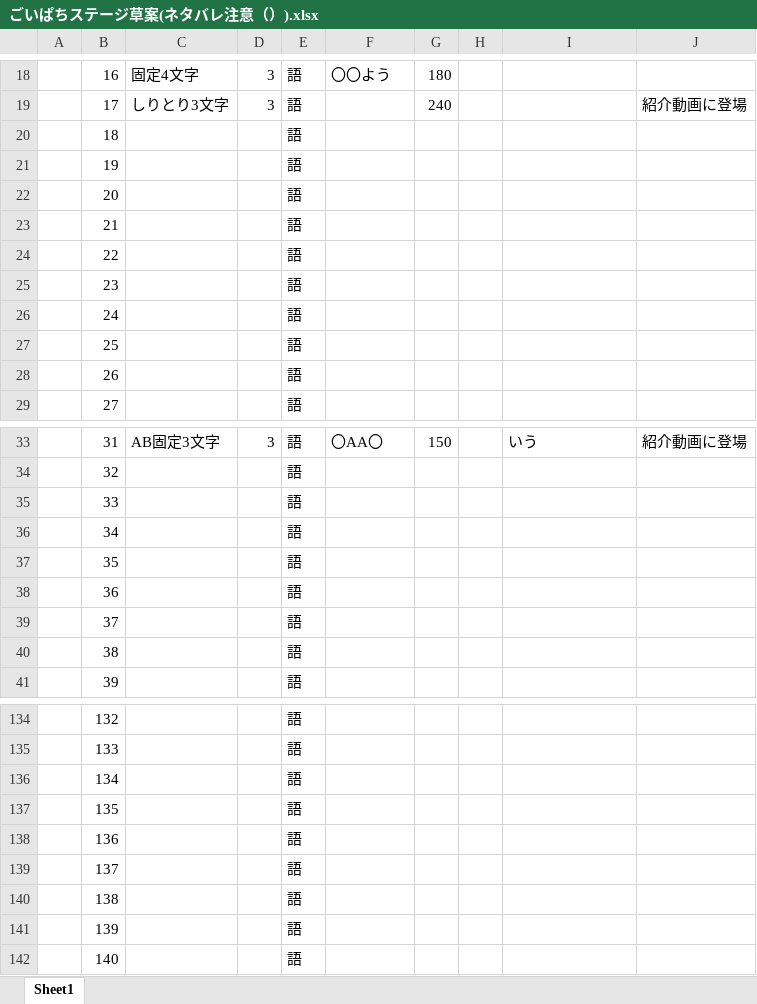
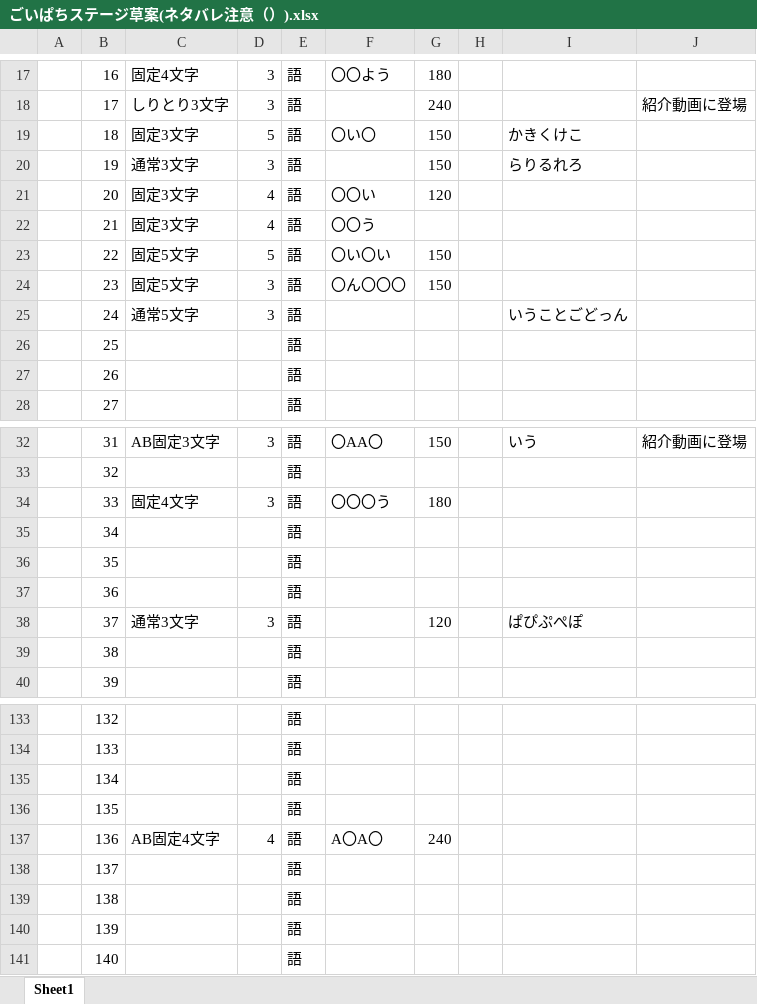
Before and after one commit to kykyk47/goipachi, an Excel workbook: ごいぱちステージ草案(ネタバレ注意（）).xlsx, sheet Sheet1, drawn as a sheet; only a part is shown, gaps mark what is left out; values as stored, in another font and other column widths than the file's, no cell formats; addresses are those after the commit; the diff covers the shown part only; the diff names each change by its address in the sheet, - before the commit and + after, or states it on an @@ line.

```diff
--- a/ごいぱちステージ草案(ネタバレ注意（）).xlsx (sheet Sheet1)
+++ b/ごいぱちステージ草案(ネタバレ注意（）).xlsx (sheet Sheet1)
-C19: (empty)
+C19: 固定3文字
-D19: (empty)
+D19: 5
-F19: (empty)
+F19: 〇い〇
-G19:G20: (empty)
+G19:G20: 150
-I19: (empty)
+I19: かきくけこ
-C20: (empty)
+C20: 通常3文字
-D20: (empty)
+D20: 3
-I20: (empty)
+I20: らりるれろ
-C21:C22: (empty)
+C21:C22: 固定3文字
-D21:D22: (empty)
+D21:D22: 4
-F21: (empty)
+F21: 〇〇い
-G21: (empty)
+G21: 120
-F22: (empty)
+F22: 〇〇う
-C23:C24: (empty)
+C23:C24: 固定5文字
-D23: (empty)
+D23: 5
-F23: (empty)
+F23: 〇い〇い
-G23:G24: (empty)
+G23:G24: 150
-D24:D25: (empty)
+D24:D25: 3
-F24: (empty)
+F24: 〇ん〇〇〇
-C25: (empty)
+C25: 通常5文字
-I25: (empty)
+I25: いうことごどっん
-C34: (empty)
+C34: 固定4文字
-D34: (empty)
+D34: 3
-F34: (empty)
+F34: 〇〇〇う
-G34: (empty)
+G34: 180
-C38: (empty)
+C38: 通常3文字
-D38: (empty)
+D38: 3
-G38: (empty)
+G38: 120
-I38: (empty)
+I38: ぱぴぷぺぽ
-C137: (empty)
+C137: AB固定4文字
-D137: (empty)
+D137: 4
-F137: (empty)
+F137: A〇A〇
-G137: (empty)
+G137: 240
```
Also changed, not shown: 1 added row, 1 removed row and 89 edited cells elsewhere in this sheet, cell formats, 6 other files.
